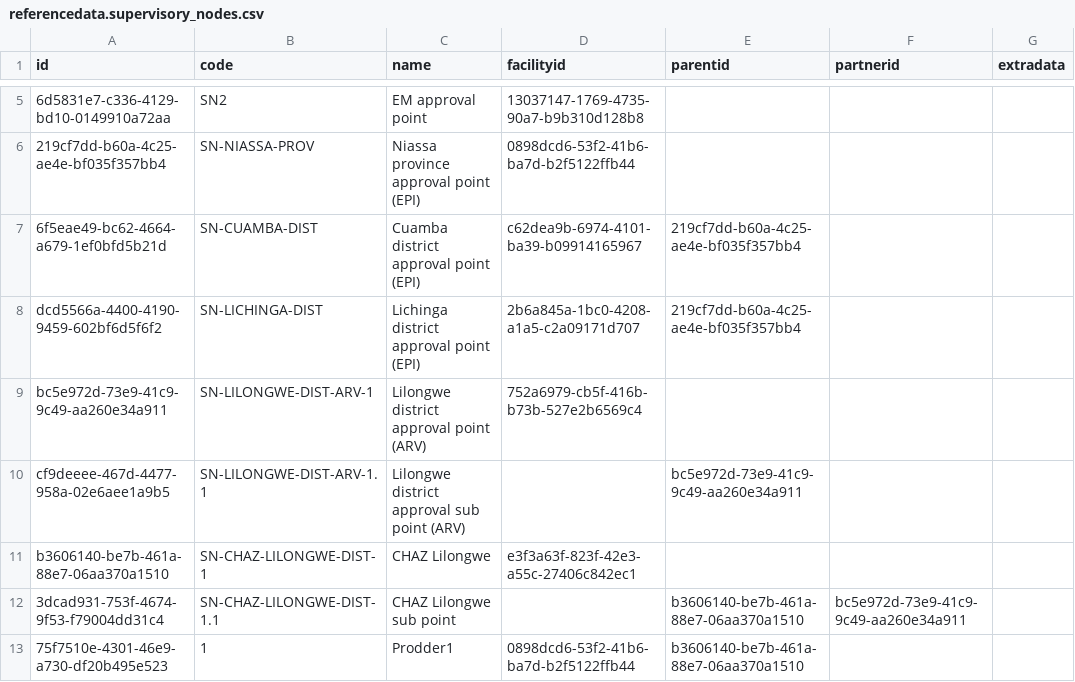
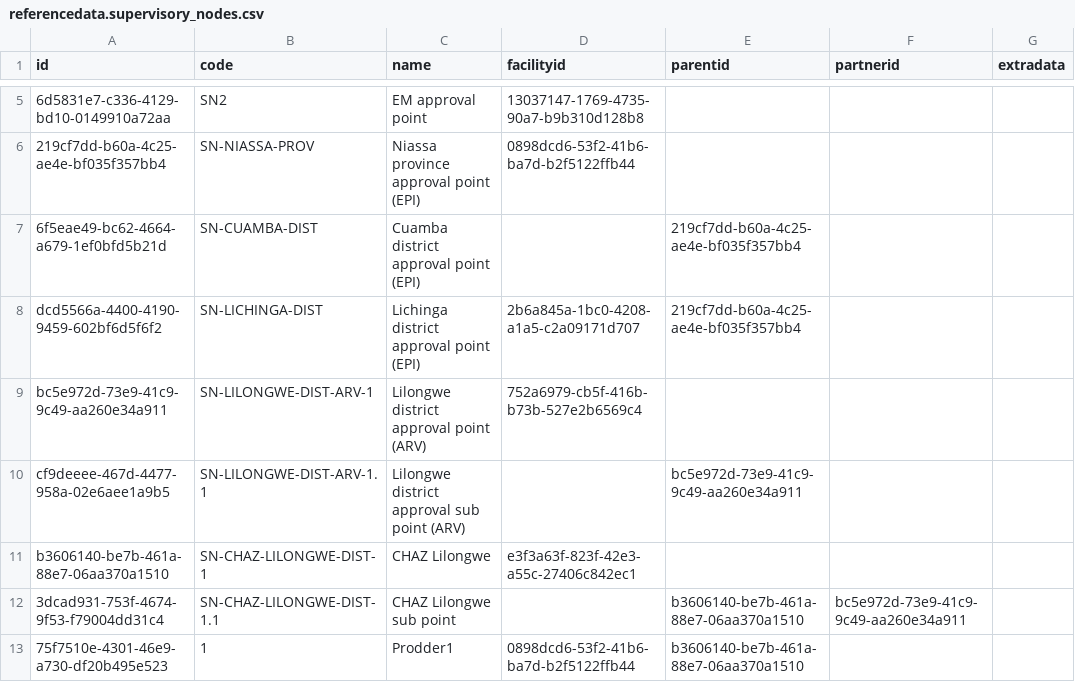
Before and after one commit to OpenLMIS/openlmis-referencedata, a CSV file: src/main/resources/db/demo-data/referencedata.supervisory_nodes.csv, drawn as a sheet; only a part is shown, gaps mark what is left out; the diff names each change by its address in the sheet, - before the commit and + after, or states it on an @@ line.

```diff
--- a/src/main/resources/db/demo-data/referencedata.supervisory_nodes.csv
+++ b/src/main/resources/db/demo-data/referencedata.supervisory_nodes.csv
-D7 (facilityid): c62dea9b-6974-4101-ba39-b09914165967
+D7 (facilityid): (empty)
```
Also changed, not shown: src/main/resources/db/demo-data/referencedata.orderable_display_categories.csv, src/main/resources/db/demo-data/referencedata.processing_schedules.csv, 10 other files.
